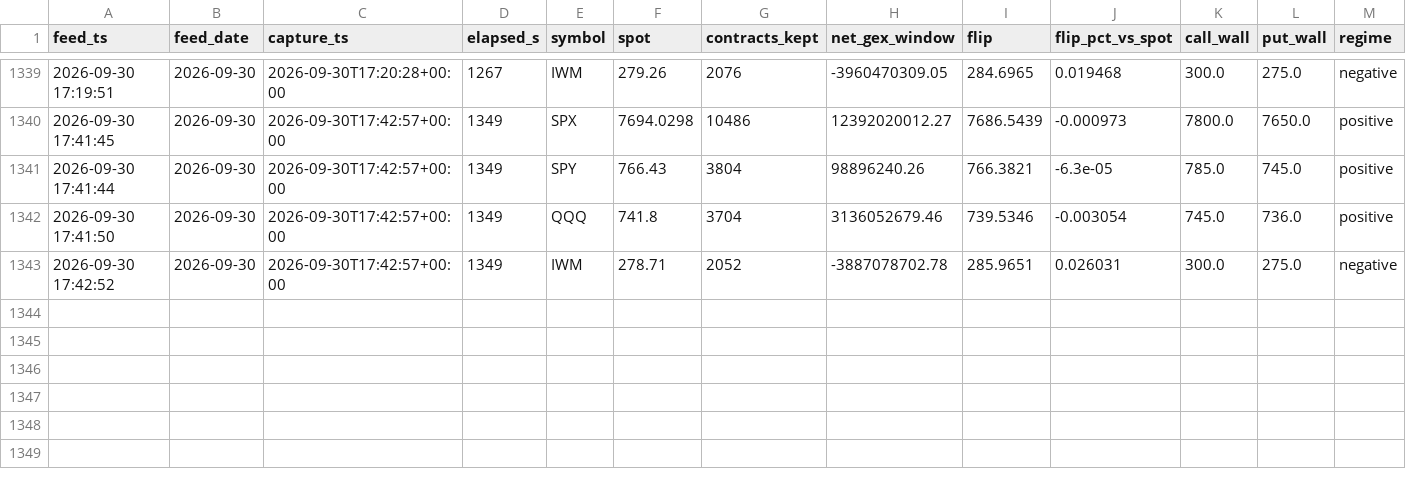
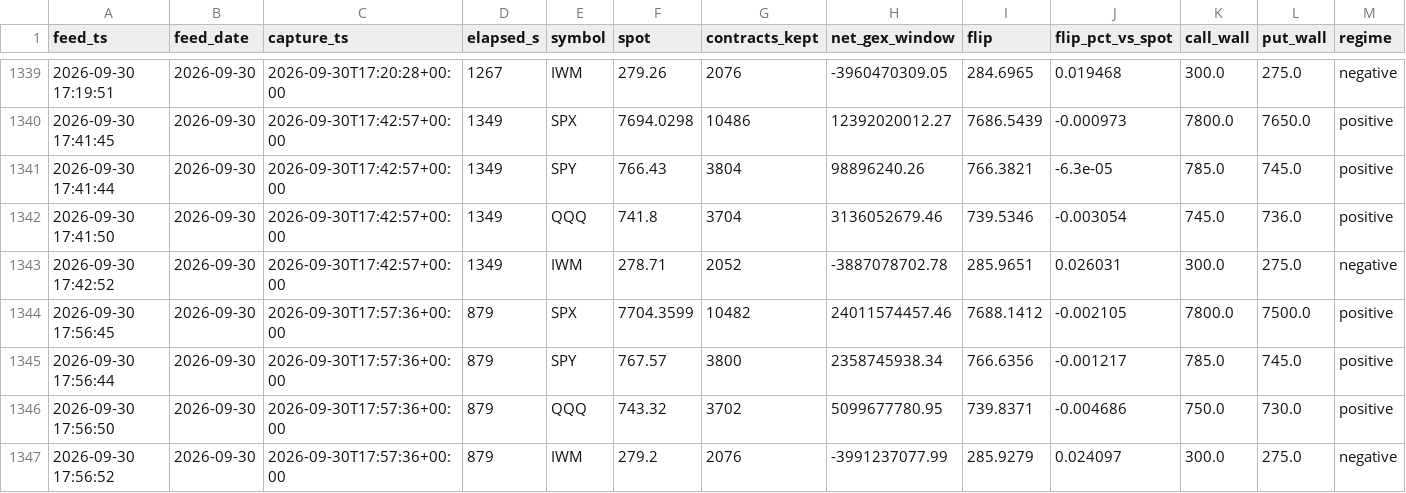
Before and after one commit to Emf2912147/GEX, a CSV file: history/intraday_state.csv, drawn as a sheet; only a part is shown, gaps mark what is left out; rows hold the shown columns only; the diff names each change by its address in the sheet, - before the commit and + after, or states it on an @@ line.

```diff
--- a/history/intraday_state.csv
+++ b/history/intraday_state.csv
+row 1344: 2026-09-30 17:56:45 | 2026-09-30 | 2026-09-30T17:57:36+00:00 | 879 | SPX | 7704.3599 | 10482 | 24011574457.46 | 7688.1412 | -0.002105 | 7800.0 | 7500.0 | positive
+row 1345: 2026-09-30 17:56:44 | 2026-09-30 | 2026-09-30T17:57:36+00:00 | 879 | SPY | 767.57 | 3800 | 2358745938.34 | 766.6356 | -0.001217 | 785.0 | 745.0 | positive
+row 1346: 2026-09-30 17:56:50 | 2026-09-30 | 2026-09-30T17:57:36+00:00 | 879 | QQQ | 743.32 | 3702 | 5099677780.95 | 739.8371 | -0.004686 | 750.0 | 730.0 | positive
+row 1347: 2026-09-30 17:56:52 | 2026-09-30 | 2026-09-30T17:57:36+00:00 | 879 | IWM | 279.2 | 2076 | -3991237077.99 | 285.9279 | 0.024097 | 300.0 | 275.0 | negative
```
Also changed, not shown: history/vix_state.csv, 5 other files.
